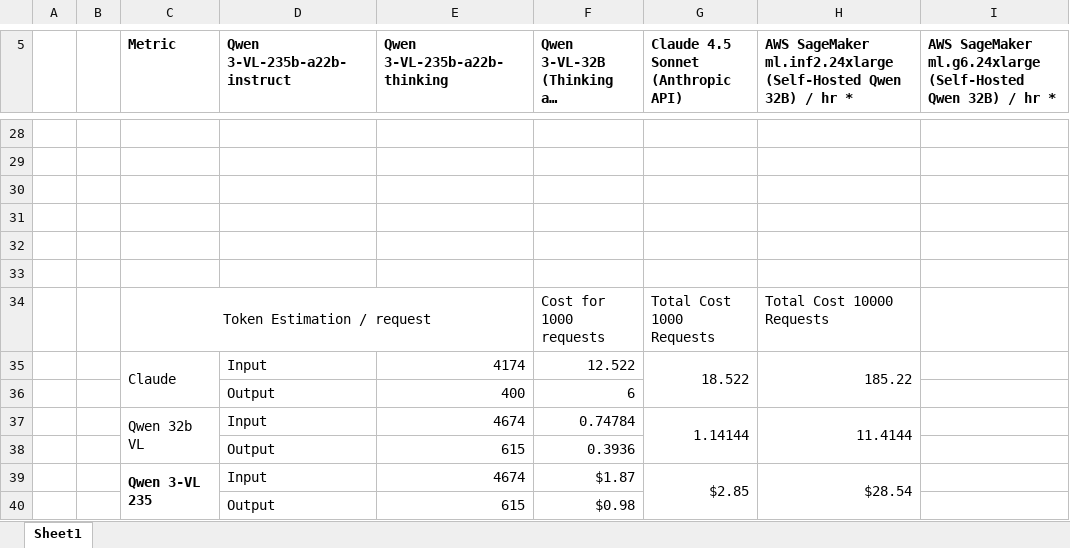
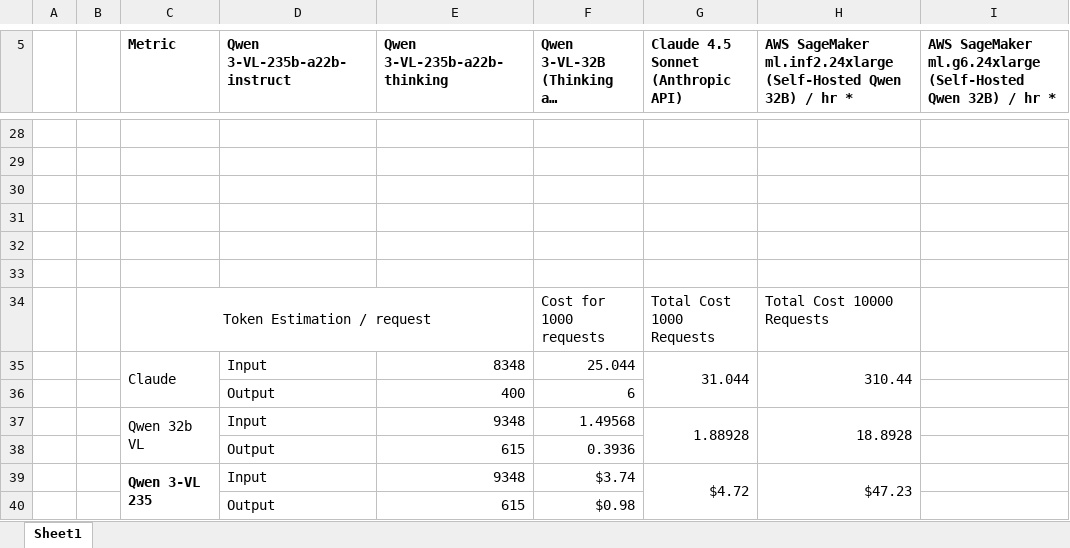
Before and after one commit to satishlokkoju/GroundedVision, an Excel workbook: docs/CostAnalysis.xlsx, sheet Sheet1, drawn as a sheet; only a part is shown, gaps mark what is left out; long unchanged cells end in …; values as stored, in another font and other column widths than the file's, no borders; removed rows and columns are numbered as before the commit, all else as after; the diff names each change by its address in the sheet, - before the commit and + after, or states it on an @@ line.

Commit message:
Since we send two images, we need twice the number of tokens

```diff
--- a/docs/CostAnalysis.xlsx (sheet Sheet1)
+++ b/docs/CostAnalysis.xlsx (sheet Sheet1)
-row 35:  |  | Claude | Input | 4174 | 12.522 | 18.522 | 185.22
+row 35:  |  | Claude | Input | 8348 | 25.044 | 31.044 | 310.44
-row 37:  |  | Qwen 32b VL | Input | 4674 | 0.74784 | 1.14144 | 11.4144
+row 37:  |  | Qwen 32b VL | Input | 9348 | 1.49568 | 1.88928 | 18.8928
-row 39:  |  | Qwen 3-VL 235 | Input | 4674 | $1.87 | $2.85 | $28.54
+row 39:  |  | Qwen 3-VL 235 | Input | 9348 | $3.74 | $4.72 | $47.23
```
